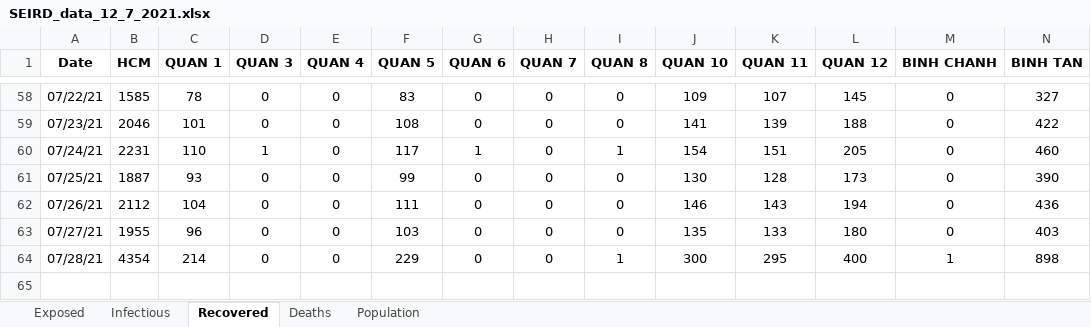
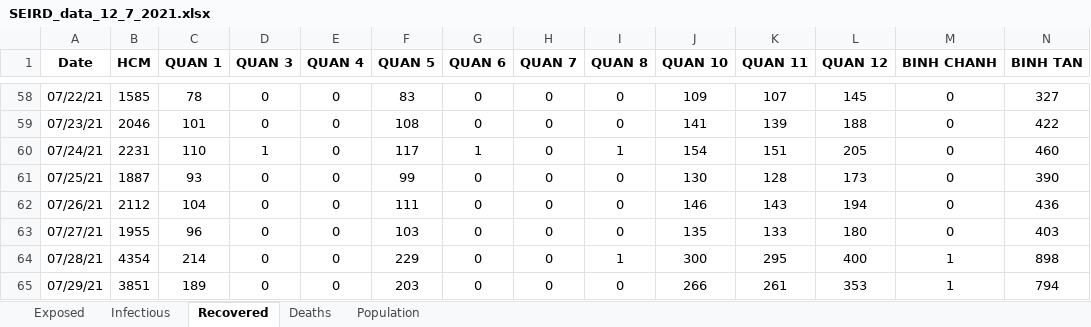
Before and after one commit to martinakaduc/BeCaked, an Excel workbook: COVID-19/HCM/SEIRD_data_12_7_2021.xlsx, sheet Recovered, drawn as a sheet; only a part is shown, gaps mark what is left out; values as stored, in another font and other column widths than the file's, no borders; rows hold the shown columns only; the diff names each change by its address in the sheet, - before the commit and + after, or states it on an @@ line.

```diff
--- a/COVID-19/HCM/SEIRD_data_12_7_2021.xlsx (sheet Recovered)
+++ b/COVID-19/HCM/SEIRD_data_12_7_2021.xlsx (sheet Recovered)
+row 65: 07/29/21 | 3851 | 189 | 0 | 0 | 203 | 0 | 0 | 0 | 266 | 261 | 353 | 1 | 794
```
Also changed, not shown: sheet Exposed, sheet Deaths, sheet Infectious, sheet Population, 5 other files.
